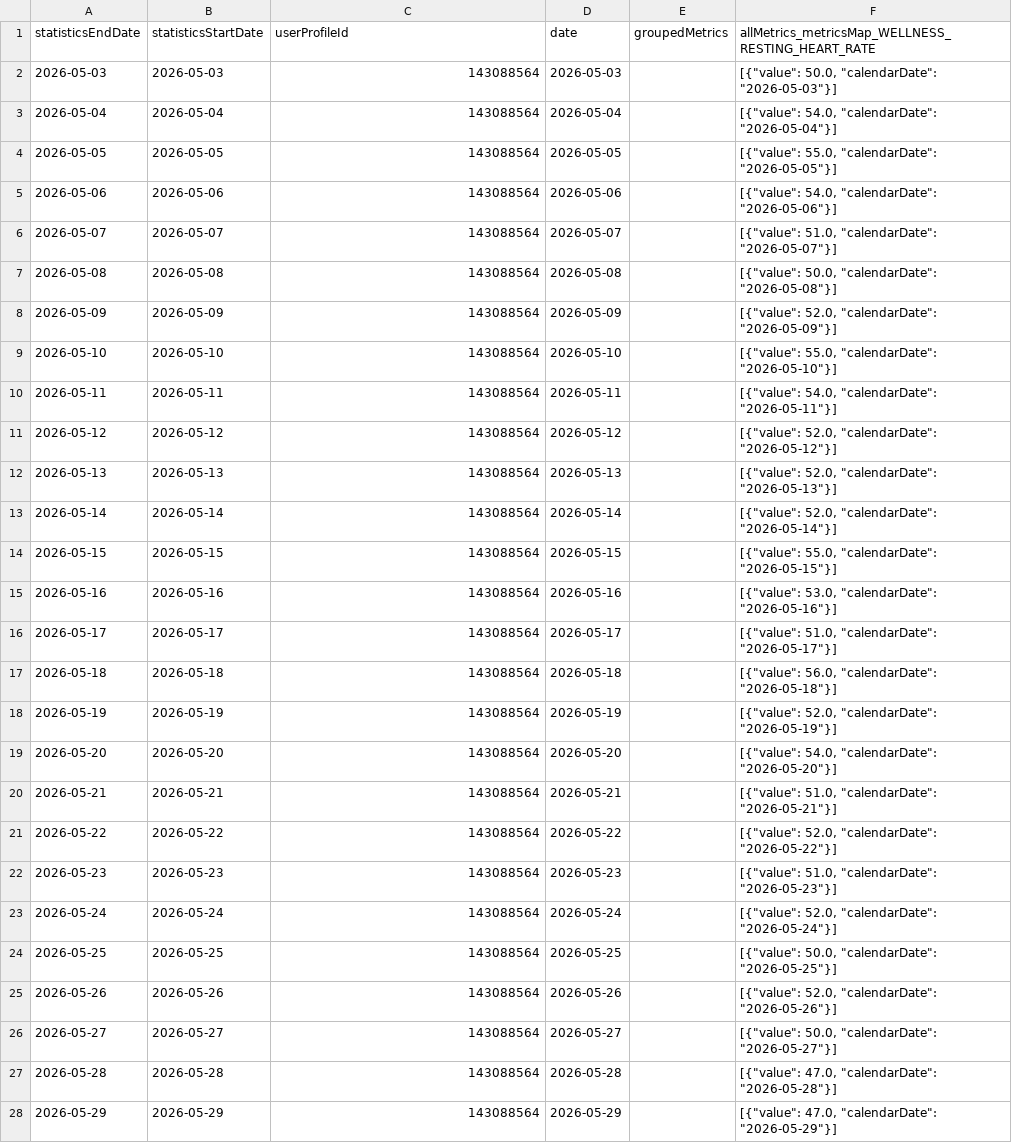
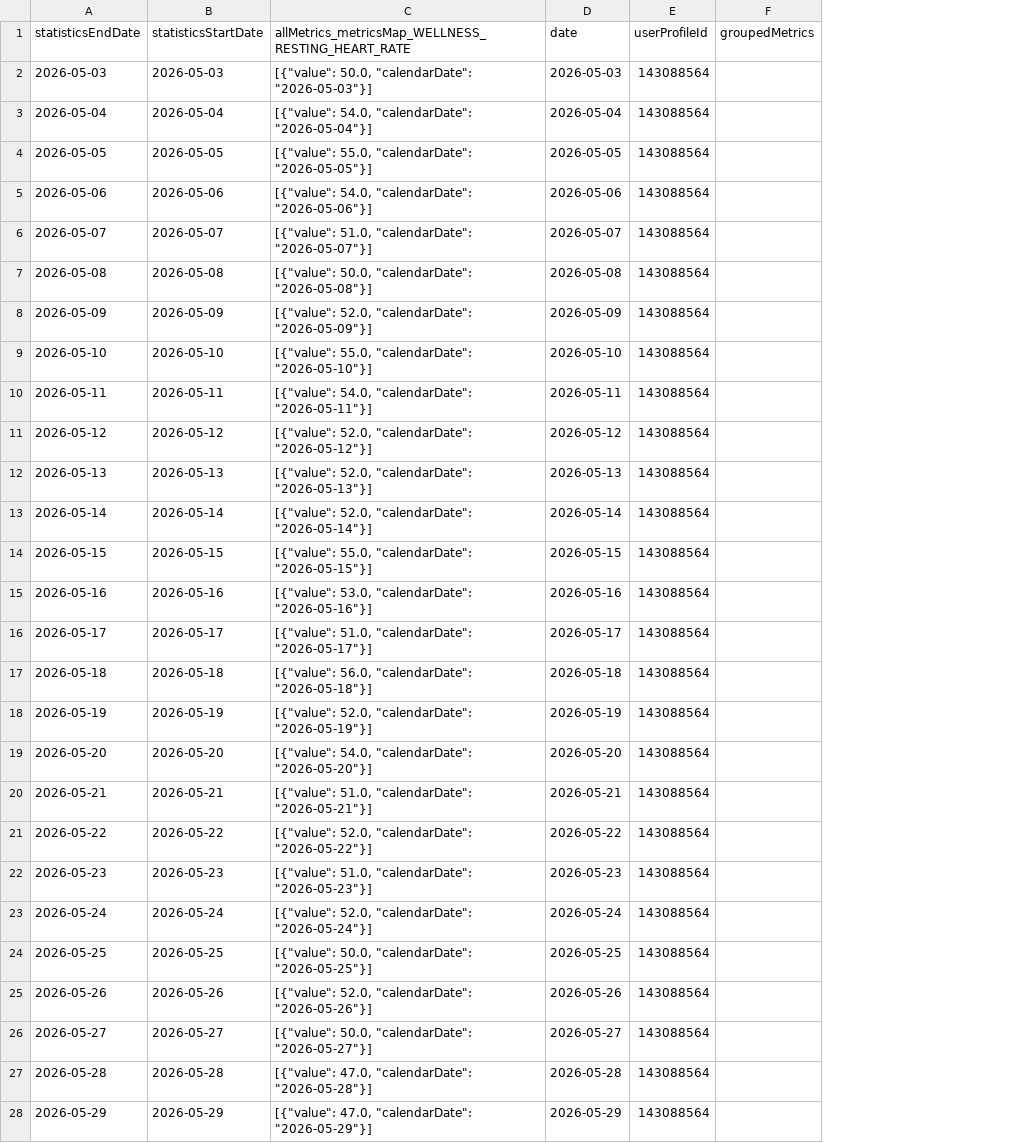
Before and after one commit to MacGoesRunning/garmin-data-MacGoesRunning, a CSV file: resting_heart_rate.csv, drawn as a sheet; only a part is shown; removed rows and columns are numbered as before the commit, all else as after; the diff covers the shown part only; the diff names each change by its address in the sheet, - before the commit and + after, or states it on an @@ line.

```diff
--- a/resting_heart_rate.csv
+++ b/resting_heart_rate.csv
+column E (userProfileId), rows 2-28: all 143088564
-column F, rows 1-28: allMetrics_metricsMap_WELLNESS_RESTING_HEART_RATE | [{"value": 50.0, "calendarDate": "2026-05-03"}] | [{"value": 54.0, "calendarDate": "2026-05-04"}] | [{"value": 55.0, "calendarDate": "2026-05-05"}] | [{"value": 54.0, "calendarDate": "2026-05-06"}] | [{"value": 51.0, "calendarDate": "2026-05-07"}] | [{"value": 50.0, "calendarDate": "2026-05-08"}] | [{"value": 52.0, "calendarDate": "2026-05-09"}] | [{"value": 55.0, "calendarDate": "2026-05-10"}] | [{"value": 54.0, "calendarDate": "2026-05-11"}] | [{"value": 52.0, "calendarDate": "2026-05-12"}] | [{"value": 52.0, "calendarDate": "2026-05-13"}] | [{"value": 52.0, "calendarDate": "2026-05-14"}] | [{"value": 55.0, "calendarDate": "2026-05-15"}] | [{"value": 53.0, "calendarDate": "2026-05-16"}] | [{"value": 51.0, "calendarDate": "2026-05-17"}] | [{"value": 56.0, "calendarDate": "2026-05-18"}] | [{"value": 52.0, "calendarDate": "2026-05-19"}] | [{"value": 54.0, "calendarDate": "2026-05-20"}] | [{"value": 51.0, "calendarDate": "2026-05-21"}] | [{"value": 52.0, "calendarDate": "2026-05-22"}] | [{"value": 51.0, "calendarDate": "2026-05-23"}] | [{"value": 52.0, "calendarDate": "2026-05-24"}] | [{"value": 50.0, "calendarDate": "2026-05-25"}] | [{"value": 52.0, "calendarDate": "2026-05-26"}] | [{"value": 50.0, "calendarDate": "2026-05-27"}] | [{"value": 47.0, "calendarDate": "2026-05-28"}] | [{"value": 47.0, "calendarDate": "2026-05-29"}]
-C1: userProfileId
+C1: allMetrics_metricsMap_WELLNESS_RESTING_HEART_RATE
-C2: 143088564
+C2: [{"value": 50.0, "calendarDate": "2026-05-03"}]
-C3: 143088564
+C3: [{"value": 54.0, "calendarDate": "2026-05-04"}]
-C4: 143088564
+C4: [{"value": 55.0, "calendarDate": "2026-05-05"}]
-C5: 143088564
+C5: [{"value": 54.0, "calendarDate": "2026-05-06"}]
-C6: 143088564
+C6: [{"value": 51.0, "calendarDate": "2026-05-07"}]
-C7: 143088564
+C7: [{"value": 50.0, "calendarDate": "2026-05-08"}]
-C8: 143088564
+C8: [{"value": 52.0, "calendarDate": "2026-05-09"}]
-C9: 143088564
+C9: [{"value": 55.0, "calendarDate": "2026-05-10"}]
-C10: 143088564
+C10: [{"value": 54.0, "calendarDate": "2026-05-11"}]
-C11: 143088564
+C11: [{"value": 52.0, "calendarDate": "2026-05-12"}]
-C12: 143088564
+C12: [{"value": 52.0, "calendarDate": "2026-05-13"}]
-C13: 143088564
+C13: [{"value": 52.0, "calendarDate": "2026-05-14"}]
-C14: 143088564
+C14: [{"value": 55.0, "calendarDate": "2026-05-15"}]
-C15: 143088564
+C15: [{"value": 53.0, "calendarDate": "2026-05-16"}]
-C16: 143088564
+C16: [{"value": 51.0, "calendarDate": "2026-05-17"}]
-C17: 143088564
+C17: [{"value": 56.0, "calendarDate": "2026-05-18"}]
-C18: 143088564
+C18: [{"value": 52.0, "calendarDate": "2026-05-19"}]
-C19: 143088564
+C19: [{"value": 54.0, "calendarDate": "2026-05-20"}]
-C20: 143088564
+C20: [{"value": 51.0, "calendarDate": "2026-05-21"}]
-C21: 143088564
+C21: [{"value": 52.0, "calendarDate": "2026-05-22"}]
-C22: 143088564
+C22: [{"value": 51.0, "calendarDate": "2026-05-23"}]
-C23: 143088564
+C23: [{"value": 52.0, "calendarDate": "2026-05-24"}]
-C24: 143088564
+C24: [{"value": 50.0, "calendarDate": "2026-05-25"}]
-C25: 143088564
+C25: [{"value": 52.0, "calendarDate": "2026-05-26"}]
-C26: 143088564
+C26: [{"value": 50.0, "calendarDate": "2026-05-27"}]
-C27: 143088564
+C27: [{"value": 47.0, "calendarDate": "2026-05-28"}]
-C28: 143088564
+C28: [{"value": 47.0, "calendarDate": "2026-05-29"}]
```
Also changed, not shown: 64 edited cells elsewhere in this file, activities.csv, body_composition.csv, 5 other files.
